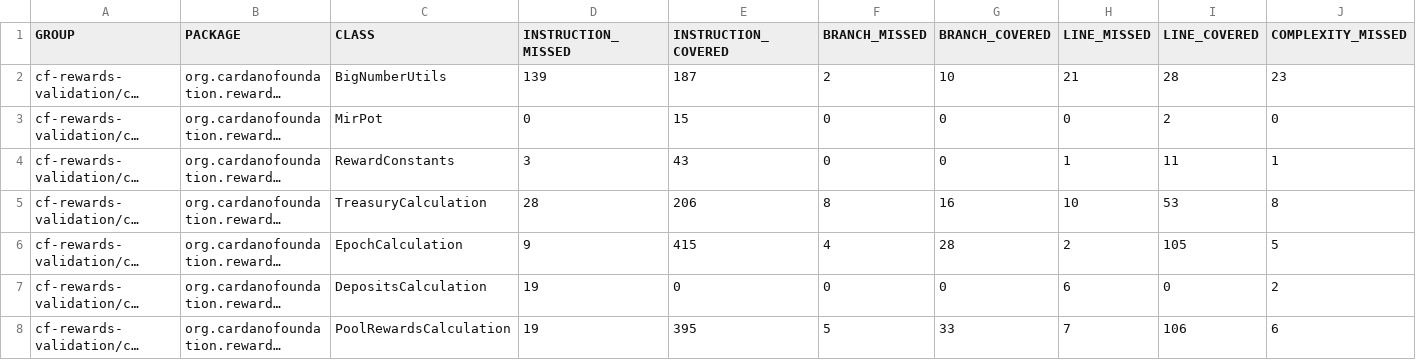
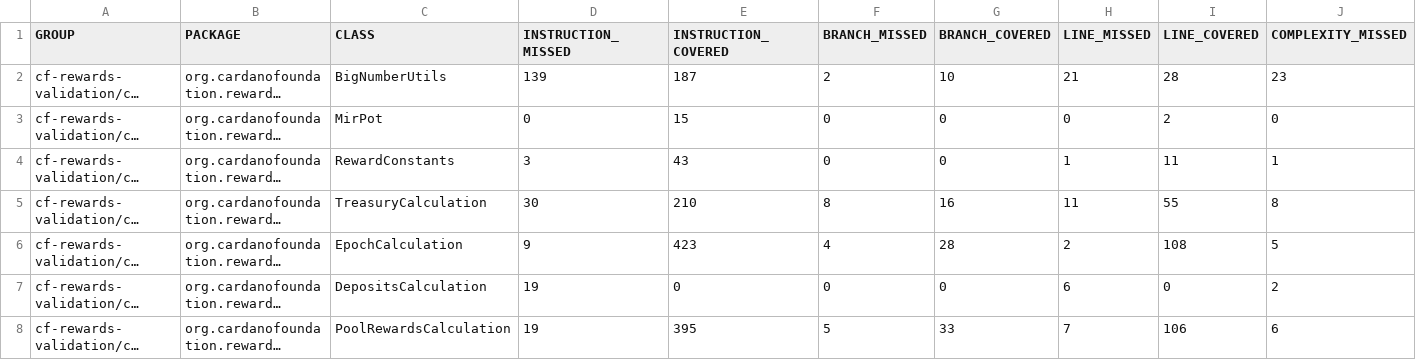
Before and after one commit to cardano-foundation/cf-java-rewards-calculation, a CSV file: coverage-report/jacoco.csv, drawn as a sheet; only a part is shown; long unchanged cells end in …; the diff names each change by its address in the sheet, - before the commit and + after, or states it on an @@ line.

```diff
--- a/coverage-report/jacoco.csv
+++ b/coverage-report/jacoco.csv
-D5 (INSTRUCTION_MISSED): 28
+D5 (INSTRUCTION_MISSED): 30
-E5 (INSTRUCTION_COVERED): 206
+E5 (INSTRUCTION_COVERED): 210
-H5 (LINE_MISSED): 10
+H5 (LINE_MISSED): 11
-I5 (LINE_COVERED): 53
+I5 (LINE_COVERED): 55
-E6 (INSTRUCTION_COVERED): 415
+E6 (INSTRUCTION_COVERED): 423
-I6 (LINE_COVERED): 105
+I6 (LINE_COVERED): 108
```
Also changed, not shown: 10 other files.
